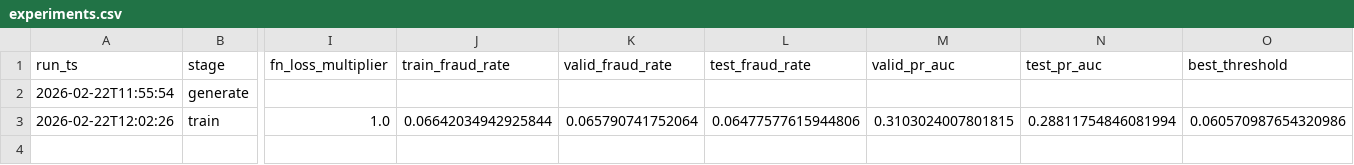
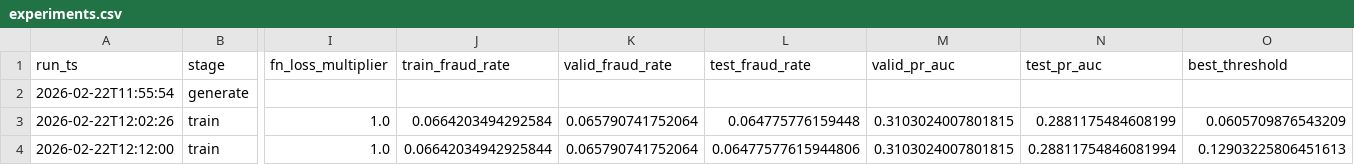
Before and after one commit to Day-Raval/fintech-fraud-merchant-risk, a CSV file: artifacts/metrics/experiments.csv, drawn as a sheet; only a part is shown, gaps mark what is left out; rows hold the shown columns only; the diff names each change by its address in the sheet, - before the commit and + after, or states it on an @@ line.

Commit message:
Run Experiment 2

```diff
--- a/artifacts/metrics/experiments.csv
+++ b/artifacts/metrics/experiments.csv
-J3 (train_fraud_rate): 0.06642034942925844
+J3 (train_fraud_rate): 0.0664203494292584
-L3 (test_fraud_rate): 0.06477577615944806
+L3 (test_fraud_rate): 0.064775776159448
-N3 (test_pr_auc): 0.28811754846081994
+N3 (test_pr_auc): 0.2881175484608199
-O3 (best_threshold): 0.060570987654320986
+O3 (best_threshold): 0.0605709876543209
+row 4: 2026-02-22T12:12:00 | train | 1.0 | 0.06642034942925844 | 0.065790741752064 | 0.06477577615944806 | 0.3103024007801815 | 0.28811754846081994 | 0.12903225806451613
```
Also changed, not shown: 6 other files.
